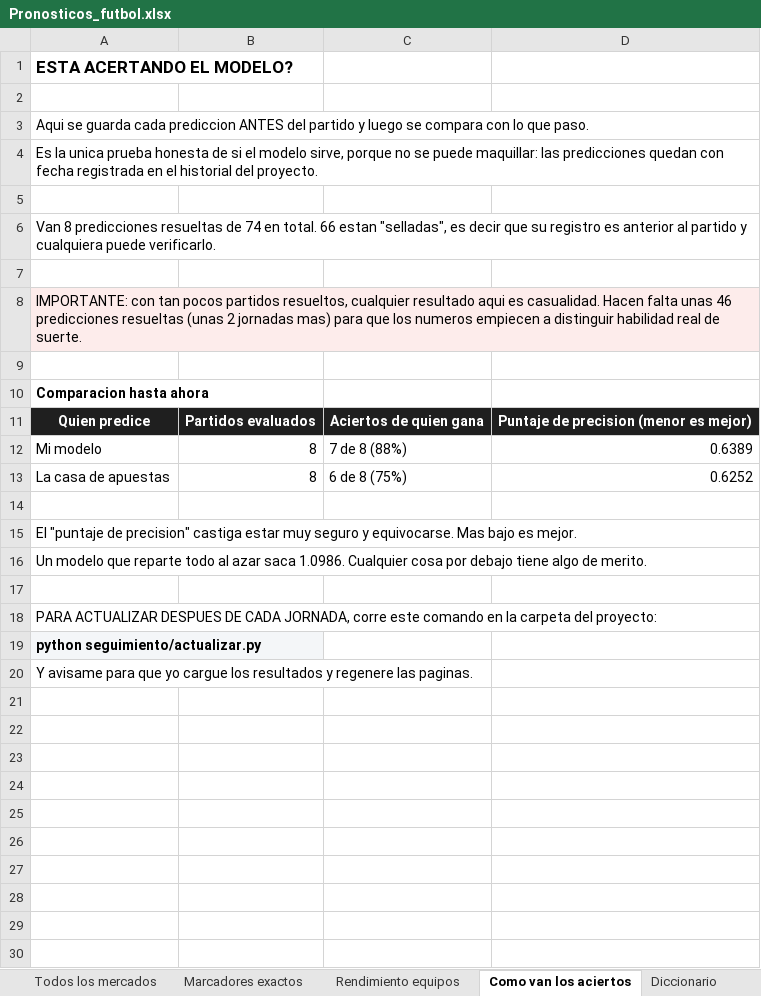
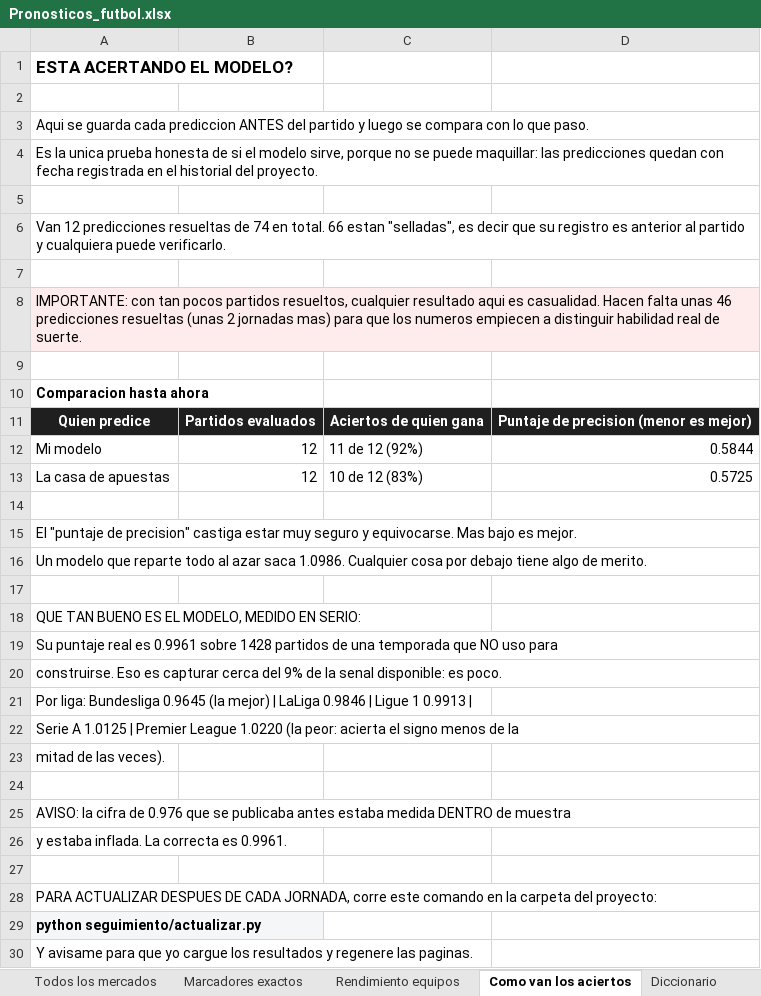
Before and after one commit to AleKong23/pronosticos-futbol, an Excel workbook: Pronosticos_futbol.xlsx, sheet Como van los aciertos, drawn as a sheet; values as stored, in another font and other column widths than the file's, no borders; the diff names each change by its address in the sheet, - before the commit and + after, or states it on an @@ line.

Commit message:
Corregir la cifra de calidad del modelo: era de dentro de muestra
El proyecto publicaba un log-loss de 0.976 medido DENTRO de muestra: los
indices se calculaban con los mismos partidos que luego se evaluaban. Estaba
inflado. La cifra real, medida sobre la temporada 2025-26 completa que el
modelo no uso para construirse, es 0.9961 sobre 1428 partidos: captura cerca
del 9% de la senal disponible frente a 1.0986 de un modelo ciego.

Por liga va de 0.9645 en la Bundesliga a 1.0220 en la Premier League, que
acierta el signo menos de la mitad de las veces (48.4%) y es justamente la
liga donde el modelo mas se aleja del precio de mercado.

Tambien documenta un intento que NO funciono, para que no se repita: se
extrajeron 9 temporadas (14431 partidos) y se probo decaimiento exponencial
mas un prior empirico de ascendidos, con validacion en tres bloques. Ninguna
variante mejora de forma significativa; los intervalos de confianza cruzan el
cero, y el afinado eligio el decaimiento mas agresivo disponible, o sea que
pidio usar la MENOR historia posible. La historia lejana es ruido.

El prior de ascendidos queda documentado como contexto explicativo, no como
insumo: un recien ascendido ataca 21% peor y concede 19% mas que la media
(81 equipos-temporada). Eso explica por que Chelsea-Hull se desvia 23 puntos
del mercado, aunque no lo arregle.

Datos auditables nuevos: seguimiento/validacion_fuera_muestra.csv y
seguimiento/prior_ascendidos.csv

```diff
--- a/Pronosticos_futbol.xlsx (sheet Como van los aciertos)
+++ b/Pronosticos_futbol.xlsx (sheet Como van los aciertos)
-A6: Van 8 predicciones resueltas…
+A6: Van 12 predicciones resueltas…
-B12:B13: 8
+B12:B13: 12
-C12: 7 de 8 (88%)
+C12: 11 de 12 (92%)
-D12: 0.6389
+D12: 0.5844
-C13: 6 de 8 (75%)
+C13: 10 de 12 (83%)
-D13: 0.6252
+D13: 0.5725
+row 17: (empty)
+row 18: QUE TAN BUENO ES EL MODELO, MEDIDO EN SERIO:
+row 19: Su puntaje real es 0.9961 sobre 1428 partidos de una temporada que NO uso para
+row 20: construirse. Eso es capturar cerca del 9% de la senal disponible: es poco.
+row 21: Por liga: Bundesliga 0.9645 (la mejor) | LaLiga 0.9846 | Ligue 1 0.9913
+row 22: Serie A 1.0125 | Premier League 1.0220 (la peor: acierta el signo menos de la
+row 23: mitad de las veces).
+row 24: (empty)
+row 25: AVISO: la cifra de 0.976 que se publicaba antes estaba medida DENTRO de muestra
+row 26: y estaba inflada. La correcta es 0.9961.
```
Also changed, not shown: sheet Diccionario, 6 other files.
